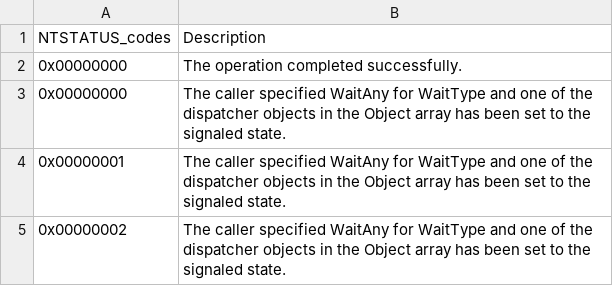
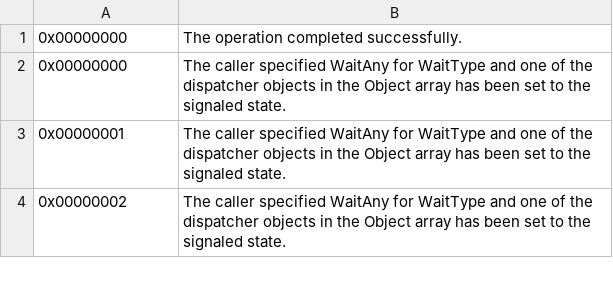
Before and after one commit to KMicro-Tech/ExternalDataEnrichment, a CSV file: NTSTATUS_codes.csv, drawn as a sheet; only a part is shown; the diff names each change by its address in the sheet, - before the commit and + after, or states it on an @@ line.

Commit message:
Add files via upload
NTSTATUS Codes from Microsoft Official source:

https://learn.microsoft.com/en-us/openspecs/windows_protocols/ms-erref/1bc92ddf-b79e-413c-bbaa-99a5281a6c90

```diff
--- a/NTSTATUS_codes.csv
+++ b/NTSTATUS_codes.csv
-row 1: NTSTATUS_codes | Description
```
